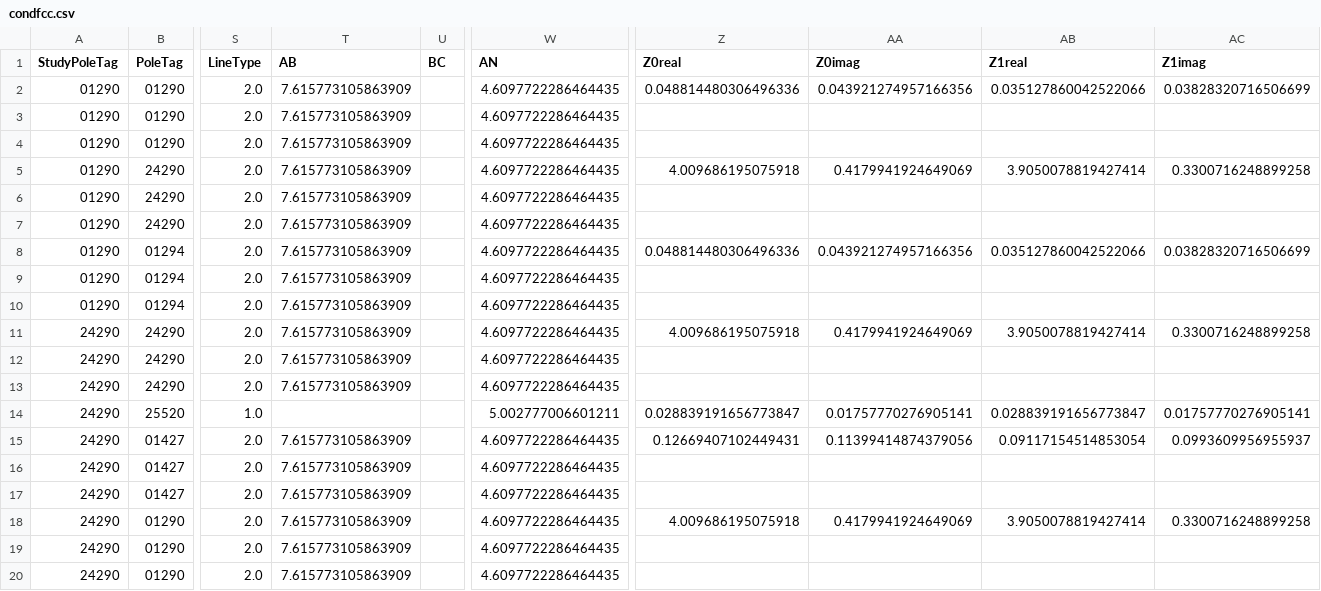
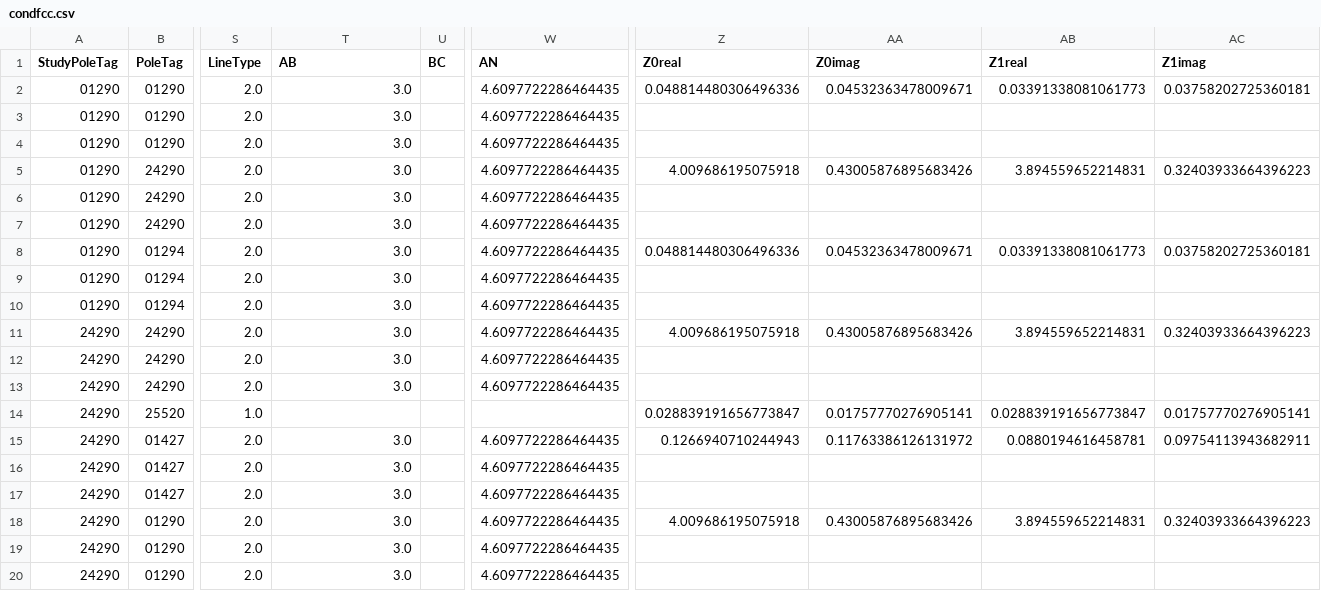
Before and after one commit to KupipiKuki/Power_Systems_Python, a CSV file: temptest1/condfcc.csv, drawn as a sheet; only a part is shown, gaps mark what is left out; the diff names each change by its address in the sheet, - before the commit and + after, or states it on an @@ line.

```diff
--- a/temptest1/condfcc.csv
+++ b/temptest1/condfcc.csv
-T2:T13 (AB): 7.615773105863909
+T2:T13 (AB): 3.0
-AA2 (Z0imag): 0.043921274957166356
+AA2 (Z0imag): 0.04532363478009671
-AB2 (Z1real): 0.035127860042522066
+AB2 (Z1real): 0.03391338081061773
-AC2 (Z1imag): 0.03828320716506699
+AC2 (Z1imag): 0.03758202725360181
-AA5 (Z0imag): 0.4179941924649069
+AA5 (Z0imag): 0.43005876895683426
-AB5 (Z1real): 3.9050078819427414
+AB5 (Z1real): 3.894559652214831
-AC5 (Z1imag): 0.3300716248899258
+AC5 (Z1imag): 0.32403933664396223
-AA8 (Z0imag): 0.043921274957166356
+AA8 (Z0imag): 0.04532363478009671
-AB8 (Z1real): 0.035127860042522066
+AB8 (Z1real): 0.03391338081061773
-AC8 (Z1imag): 0.03828320716506699
+AC8 (Z1imag): 0.03758202725360181
-AA11 (Z0imag): 0.4179941924649069
+AA11 (Z0imag): 0.43005876895683426
-AB11 (Z1real): 3.9050078819427414
+AB11 (Z1real): 3.894559652214831
-AC11 (Z1imag): 0.3300716248899258
+AC11 (Z1imag): 0.32403933664396223
-W14 (AN): 5.002777006601211
+W14 (AN): (empty)
-T15:T20 (AB): 7.615773105863909
+T15:T20 (AB): 3.0
-Z15 (Z0real): 0.12669407102449431
+Z15 (Z0real): 0.1266940710244943
-AA15 (Z0imag): 0.11399414874379056
+AA15 (Z0imag): 0.11763386126131972
-AB15 (Z1real): 0.09117154514853054
+AB15 (Z1real): 0.0880194616458781
-AC15 (Z1imag): 0.0993609956955937
+AC15 (Z1imag): 0.09754113943682911
-AA18 (Z0imag): 0.4179941924649069
+AA18 (Z0imag): 0.43005876895683426
-AB18 (Z1real): 3.9050078819427414
+AB18 (Z1real): 3.894559652214831
-AC18 (Z1imag): 0.3300716248899258
+AC18 (Z1imag): 0.32403933664396223
```
Also changed, not shown: Construction/7200_A.csv, Construction/7200_C.csv, 6 other files.
